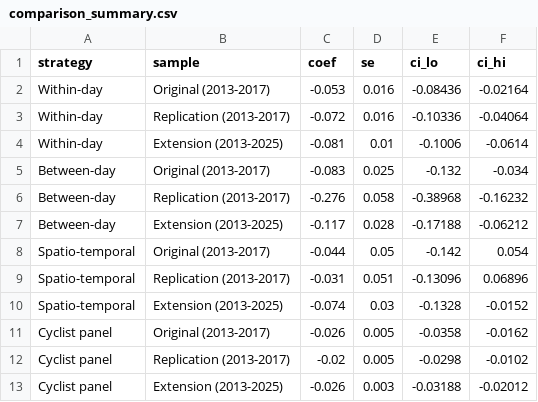
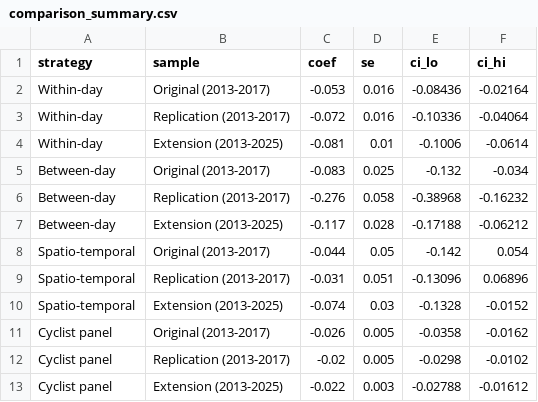
Before and after one commit to joris-klingen/ozone_cycling, a CSV file: output/tables/comparison_summary.csv, drawn as a sheet.

```diff
--- a/output/tables/comparison_summary.csv
+++ b/output/tables/comparison_summary.csv
@@ -12,2 +12,2 @@ Cyclist panel,Original (2013-2017),-0.026,0.005,-0.0358,-0.0162
 Cyclist panel,Replication (2013-2017),-0.02,0.005,-0.0298,-0.0102
-Cyclist panel,Extension (2013-2025),-0.026,0.003,-0.03188,-0.02012
+Cyclist panel,Extension (2013-2025),-0.022,0.003,-0.02788,-0.01612
```
Also changed, not shown: 4 other files.
